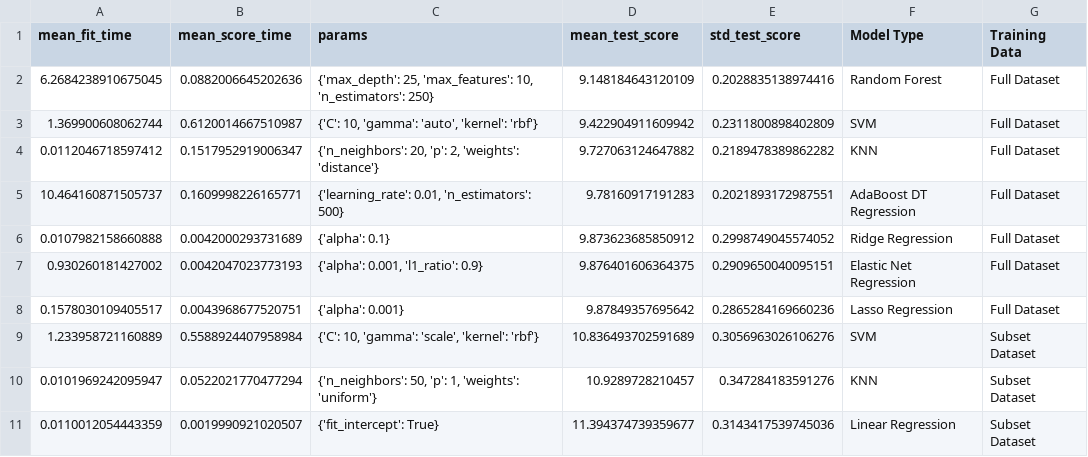
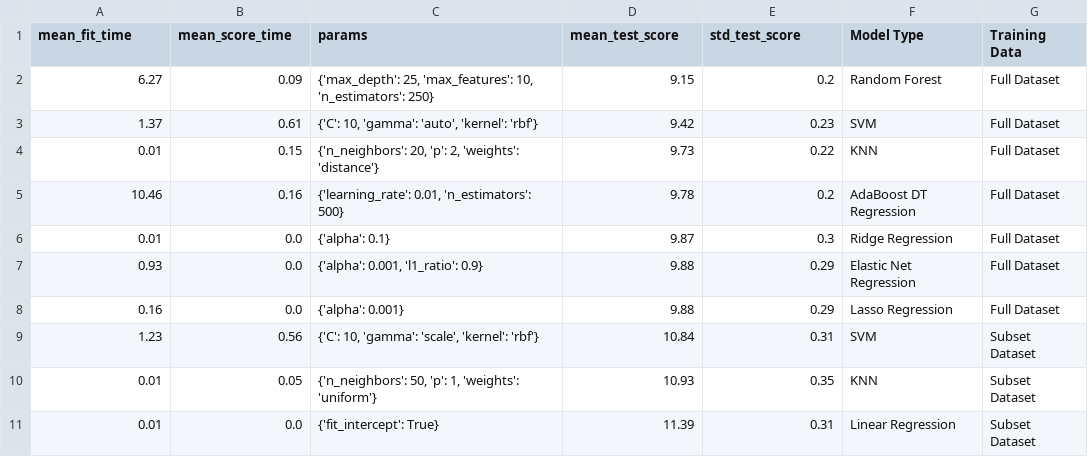
Before and after one commit to davekacz/NBA_Salary_Prediction, a CSV file: results_best_models.csv, drawn as a sheet.

Commit message:
rounded

```diff
--- a/results_best_models.csv
+++ b/results_best_models.csv
@@ -1,11 +1,11 @@
 mean_fit_time,mean_score_time,params,mean_test_score,std_test_score,Model Type,Training Data
-6.2684238910675045,0.0882006645202636,"{'max_depth': 25, 'max_features': 10, 'n_estimators': 250}",9.148184643120109,0.2028835138974416,Random Forest,Full Dataset
-1.369900608062744,0.6120014667510987,"{'C': 10, 'gamma': 'auto', 'kernel': 'rbf'}",9.422904911609942,0.2311800898402809,SVM,Full Dataset
-0.0112046718597412,0.1517952919006347,"{'n_neighbors': 20, 'p': 2, 'weights': 'distance'}",9.727063124647882,0.2189478389862282,KNN,Full Dataset
-10.464160871505737,0.1609998226165771,"{'learning_rate': 0.01, 'n_estimators': 500}",9.78160917191283,0.2021893172987551,AdaBoost DT Regression,Full Dataset
-0.0107982158660888,0.0042000293731689,{'alpha': 0.1},9.873623685850912,0.2998749045574052,Ridge Regression,Full Dataset
-0.930260181427002,0.0042047023773193,"{'alpha': 0.001, 'l1_ratio': 0.9}",9.876401606364375,0.2909650040095151,Elastic Net Regression,Full Dataset
-0.1578030109405517,0.0043968677520751,{'alpha': 0.001},9.87849357695642,0.2865284169660236,Lasso Regression,Full Dataset
-1.233958721160889,0.5588924407958984,"{'C': 10, 'gamma': 'scale', 'kernel': 'rbf'}",10.836493702591689,0.3056963026106276,SVM,Subset Dataset
-0.0101969242095947,0.0522021770477294,"{'n_neighbors': 50, 'p': 1, 'weights': 'uniform'}",10.9289728210457,0.347284183591276,KNN,Subset Dataset
-0.0110012054443359,0.0019990921020507,{'fit_intercept': True},11.394374739359677,0.3143417539745036,Linear Regression,Subset Dataset
+6.27,0.09,"{'max_depth': 25, 'max_features': 10, 'n_estimators': 250}",9.15,0.2,Random Forest,Full Dataset
+1.37,0.61,"{'C': 10, 'gamma': 'auto', 'kernel': 'rbf'}",9.42,0.23,SVM,Full Dataset
+0.01,0.15,"{'n_neighbors': 20, 'p': 2, 'weights': 'distance'}",9.73,0.22,KNN,Full Dataset
+10.46,0.16,"{'learning_rate': 0.01, 'n_estimators': 500}",9.78,0.2,AdaBoost DT Regression,Full Dataset
+0.01,0.0,{'alpha': 0.1},9.87,0.3,Ridge Regression,Full Dataset
+0.93,0.0,"{'alpha': 0.001, 'l1_ratio': 0.9}",9.88,0.29,Elastic Net Regression,Full Dataset
+0.16,0.0,{'alpha': 0.001},9.88,0.29,Lasso Regression,Full Dataset
+1.23,0.56,"{'C': 10, 'gamma': 'scale', 'kernel': 'rbf'}",10.84,0.31,SVM,Subset Dataset
+0.01,0.05,"{'n_neighbors': 50, 'p': 1, 'weights': 'uniform'}",10.93,0.35,KNN,Subset Dataset
+0.01,0.0,{'fit_intercept': True},11.39,0.31,Linear Regression,Subset Dataset
```
